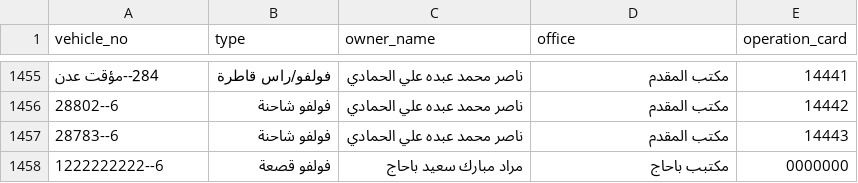
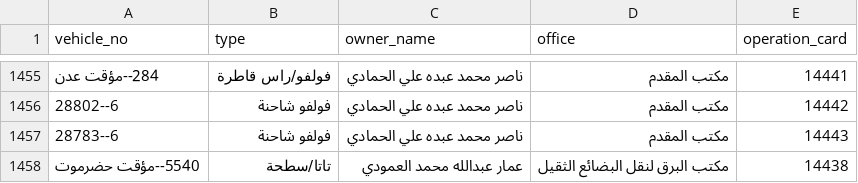
Before and after one commit to ltaamukalla-del/my-csv, a CSV file: vehicles.csv, drawn as a sheet; only a part is shown, gaps mark what is left out; removed rows and columns are numbered as before the commit, all else as after; the diff names each change by its address in the sheet, - before the commit and + after, or states it on an @@ line.

Commit message:
Update vehicles.csv

```diff
--- a/vehicles.csv
+++ b/vehicles.csv
-row 1458: 1222222222--6 | فولفو قصعة | مراد مبارك سعيد باحاج | مكتبب باحاج | 0000000
+row 1458: 5540--مؤقت حضرموت | تاتا/سطحة | عمار عبدالله محمد العمودي | مكتب البرق لنقل البضائع الثقيل | 14438
```
